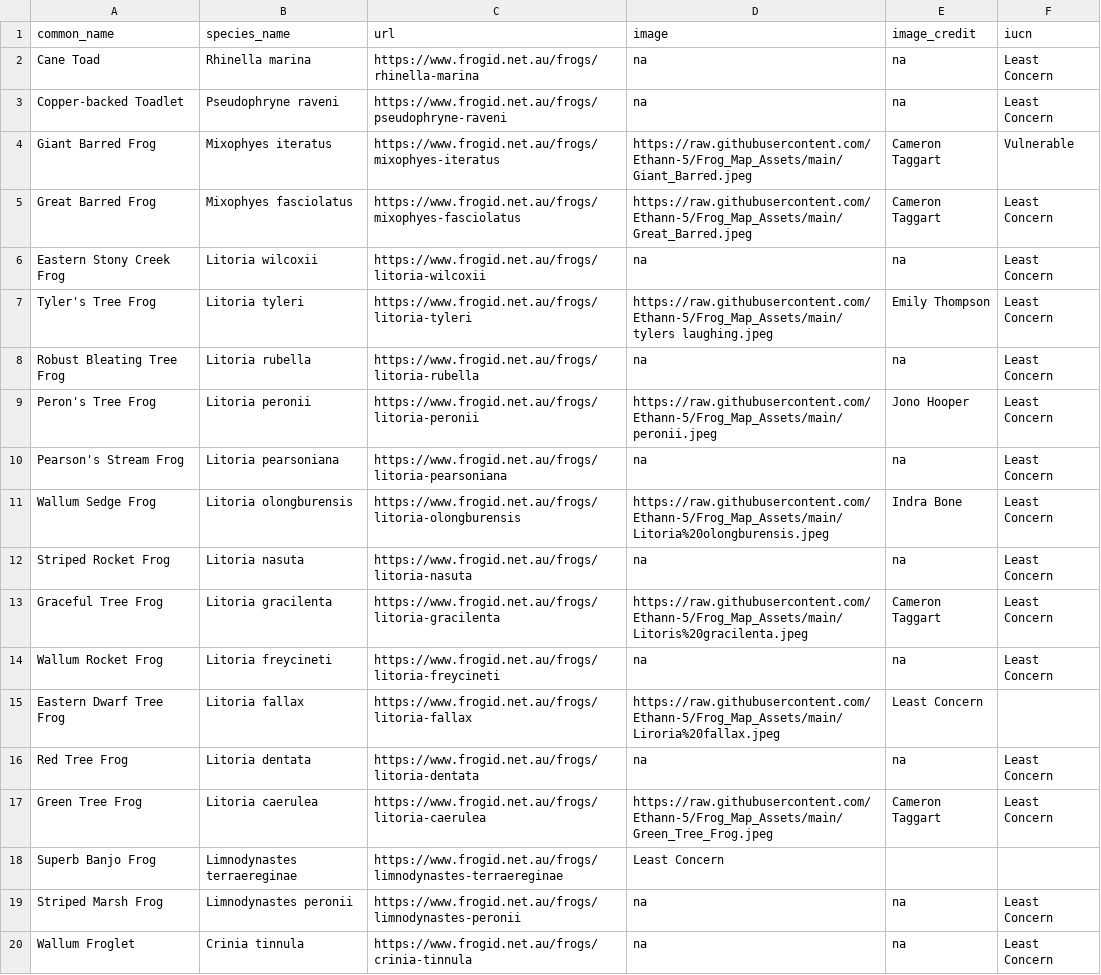
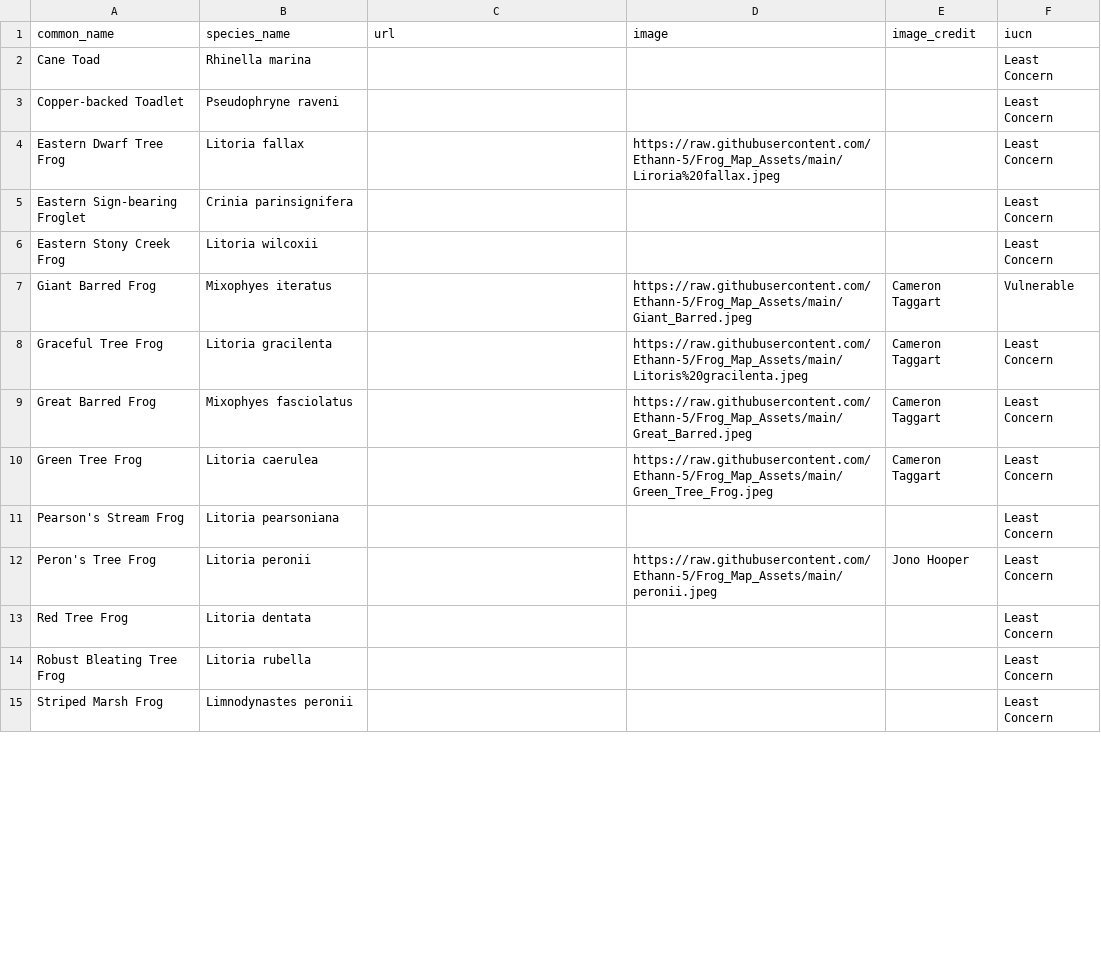
Before and after one commit to Ethann-5/Frog_Map_Assets, a CSV file: species_meta.csv, drawn as a sheet; only a part is shown; the diff covers the shown part only.

```diff
--- a/species_meta.csv
+++ b/species_meta.csv
@@ -1,20 +1,15 @@
 common_name,species_name,url,image,image_credit,iucn
-Cane Toad, Rhinella marina ,https://www.frogid.net.au/frogs/rhinella-marina,na,na,Least Concern
-Copper-backed Toadlet,Pseudophryne raveni,https://www.frogid.net.au/frogs/pseudophryne-raveni,na,na,Least Concern
-Giant Barred Frog,Mixophyes iteratus,https://www.frogid.net.au/frogs/mixophyes-iteratus,https://raw.githubusercontent.com/Ethann-5/Frog_Map_Assets/main/Giant_Barred.jpeg,Cameron Taggart,Vulnerable
-Great Barred Frog,Mixophyes fasciolatus,https://www.frogid.net.au/frogs/mixophyes-fasciolatus,https://raw.githubusercontent.com/Ethann-5/Frog_Map_Assets/main/Great_Barred.jpeg,Cameron Taggart,Least Concern
-Eastern Stony Creek Frog,Litoria wilcoxii,https://www.frogid.net.au/frogs/litoria-wilcoxii,na,na,Least Concern
-Tyler's Tree Frog,Litoria tyleri,https://www.frogid.net.au/frogs/litoria-tyleri,https://raw.githubusercontent.com/Ethann-5/Frog_Map_Assets/main/tylers laughing.jpeg,Emily Thompson,Least Concern
-Robust Bleating Tree Frog,Litoria rubella,https://www.frogid.net.au/frogs/litoria-rubella,na,na,Least Concern
-Peron's Tree Frog,Litoria peronii,https://www.frogid.net.au/frogs/litoria-peronii,https://raw.githubusercontent.com/Ethann-5/Frog_Map_Assets/main/peronii.jpeg,Jono Hooper,Least Concern
-Pearson's Stream Frog,Litoria pearsoniana,https://www.frogid.net.au/frogs/litoria-pearsoniana,na,na,Least Concern
-Wallum Sedge Frog,Litoria olongburensis,https://www.frogid.net.au/frogs/litoria-olongburensis,https://raw.githubusercontent.com/Ethann-5/Frog_Map_Assets/main/Litoria%20olongburensis.jpeg,Indra Bone,Least Concern
-Striped Rocket Frog,Litoria nasuta,https://www.frogid.net.au/frogs/litoria-nasuta,na,na,Least Concern
-Graceful Tree Frog,Litoria gracilenta,https://www.frogid.net.au/frogs/litoria-gracilenta,https://raw.githubusercontent.com/Ethann-5/Frog_Map_Assets/main/Litoris%20gracilenta.jpeg,Cameron Taggart,Least Concern
-Wallum Rocket Frog,Litoria freycineti,https://www.frogid.net.au/frogs/litoria-freycineti,na,na,Least Concern
-Eastern Dwarf Tree Frog,Litoria fallax,https://www.frogid.net.au/frogs/litoria-fallax,https://raw.githubusercontent.com/Ethann-5/Frog_Map_Assets/main/Liroria%20fallax.jpeg,Least Concern
-Red Tree Frog,Litoria dentata,https://www.frogid.net.au/frogs/litoria-dentata,na,na,Least Concern
-Green Tree Frog,Litoria caerulea,https://www.frogid.net.au/frogs/litoria-caerulea,https://raw.githubusercontent.com/Ethann-5/Frog_Map_Assets/main/Green_Tree_Frog.jpeg,Cameron Taggart,Least Concern
-Superb Banjo Frog,Limnodynastes terraereginae,https://www.frogid.net.au/frogs/limnodynastes-terraereginae,Least Concern
-Striped Marsh Frog,Limnodynastes peronii,https://www.frogid.net.au/frogs/limnodynastes-peronii,na,na,Least Concern
-Wallum Froglet,Crinia tinnula,https://www.frogid.net.au/frogs/crinia-tinnula,na,na,Least Concern
+Cane Toad,Rhinella marina,,,,Least Concern
+Copper-backed Toadlet,Pseudophryne raveni,,,,Least Concern
+Eastern Dwarf Tree Frog,Litoria fallax,,https://raw.githubusercontent.com/Ethann-5/Frog_Map_Assets/main/Liroria%20fallax.jpeg,,Least Concern
+Eastern Sign-bearing Froglet,Crinia parinsignifera,,,,Least Concern
+Eastern Stony Creek Frog,Litoria wilcoxii,,,,Least Concern
+Giant Barred Frog,Mixophyes iteratus,,https://raw.githubusercontent.com/Ethann-5/Frog_Map_Assets/main/Giant_Barred.jpeg,Cameron Taggart,Vulnerable
+Graceful Tree Frog,Litoria gracilenta,,https://raw.githubusercontent.com/Ethann-5/Frog_Map_Assets/main/Litoris%20gracilenta.jpeg,Cameron Taggart,Least Concern
+Great Barred Frog,Mixophyes fasciolatus,,https://raw.githubusercontent.com/Ethann-5/Frog_Map_Assets/main/Great_Barred.jpeg,Cameron Taggart,Least Concern
+Green Tree Frog,Litoria caerulea,,https://raw.githubusercontent.com/Ethann-5/Frog_Map_Assets/main/Green_Tree_Frog.jpeg,Cameron Taggart,Least Concern
+Pearson's Stream Frog,Litoria pearsoniana,,,,Least Concern
+Peron's Tree Frog,Litoria peronii,,https://raw.githubusercontent.com/Ethann-5/Frog_Map_Assets/main/peronii.jpeg,Jono Hooper,Least Concern
+Red Tree Frog,Litoria dentata,,,,Least Concern
+Robust Bleating Tree Frog,Litoria rubella,,,,Least Concern
+Striped Marsh Frog,Limnodynastes peronii,,,,Least Concern
```
Also changed, not shown: 6 added rows, 1 removed row and 3 edited cells elsewhere in this file, site_meta.csv.
